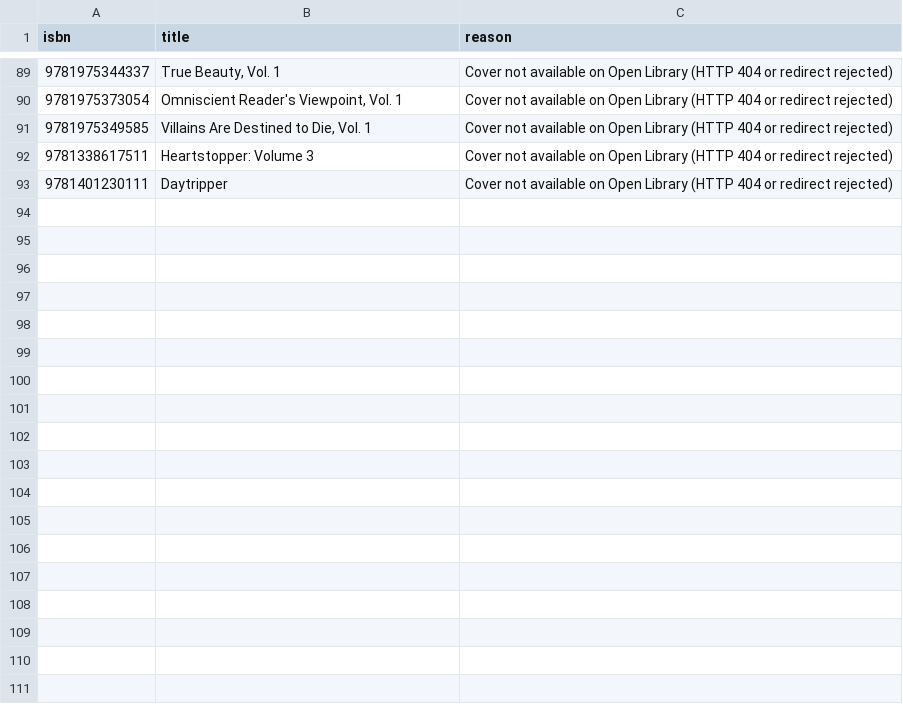
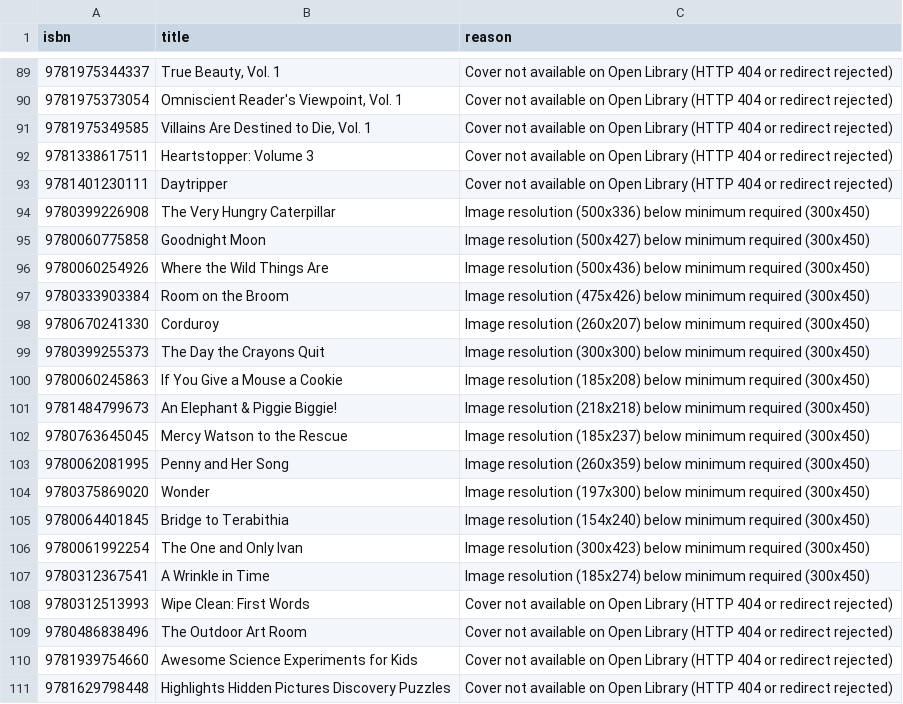
Before and after one commit to danishsary8/bookly_backend_v2, a CSV file: data/catalog/missing_covers.csv, drawn as a sheet; only a part is shown, gaps mark what is left out.

```diff
--- a/data/catalog/missing_covers.csv
+++ b/data/catalog/missing_covers.csv
@@ -93 +93,19 @@
 9781401230111,Daytripper,"Cover not available on Open Library (HTTP 404 or redirect rejected)"
+9780399226908,"The Very Hungry Caterpillar","Image resolution (500x336) below minimum required (300x450)"
+9780060775858,"Goodnight Moon","Image resolution (500x427) below minimum required (300x450)"
+9780060254926,"Where the Wild Things Are","Image resolution (500x436) below minimum required (300x450)"
+9780333903384,"Room on the Broom","Image resolution (475x426) below minimum required (300x450)"
+9780670241330,Corduroy,"Image resolution (260x207) below minimum required (300x450)"
+9780399255373,"The Day the Crayons Quit","Image resolution (300x300) below minimum required (300x450)"
+9780060245863,"If You Give a Mouse a Cookie","Image resolution (185x208) below minimum required (300x450)"
+9781484799673,"An Elephant & Piggie Biggie!","Image resolution (218x218) below minimum required (300x450)"
+9780763645045,"Mercy Watson to the Rescue","Image resolution (185x237) below minimum required (300x450)"
+9780062081995,"Penny and Her Song","Image resolution (260x359) below minimum required (300x450)"
+9780375869020,Wonder,"Image resolution (197x300) below minimum required (300x450)"
+9780064401845,"Bridge to Terabithia","Image resolution (154x240) below minimum required (300x450)"
+9780061992254,"The One and Only Ivan","Image resolution (300x423) below minimum required (300x450)"
+9780312367541,"A Wrinkle in Time","Image resolution (185x274) below minimum required (300x450)"
+9780312513993,"Wipe Clean: First Words","Cover not available on Open Library (HTTP 404 or redirect rejected)"
+9780486838496,"The Outdoor Art Room","Cover not available on Open Library (HTTP 404 or redirect rejected)"
+9781939754660,"Awesome Science Experiments for Kids","Cover not available on Open Library (HTTP 404 or redirect rejected)"
+9781629798448,"Highlights Hidden Pictures Discovery Puzzles","Cover not available on Open Library (HTTP 404 or redirect rejected)"
```
Also changed, not shown: data/catalog/covers_manifest.csv, data/catalog/needs_review.csv, 3 other files.
